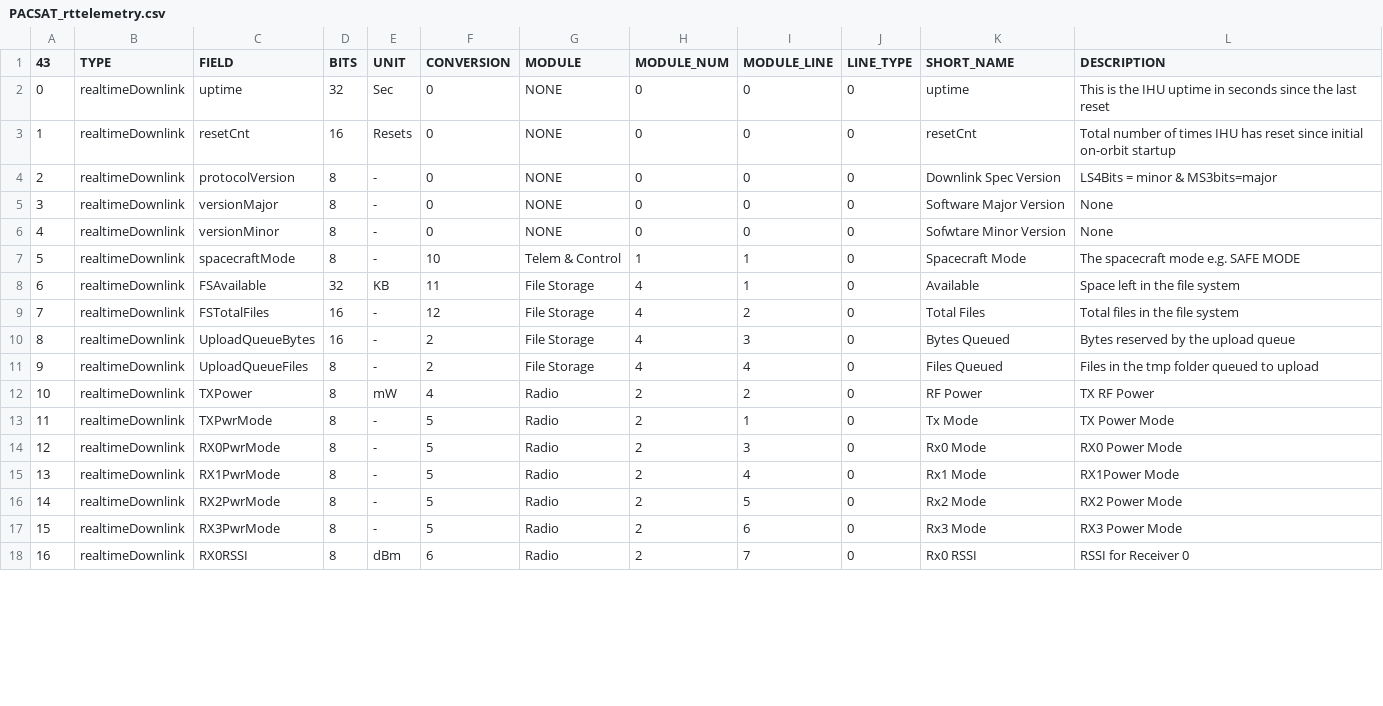
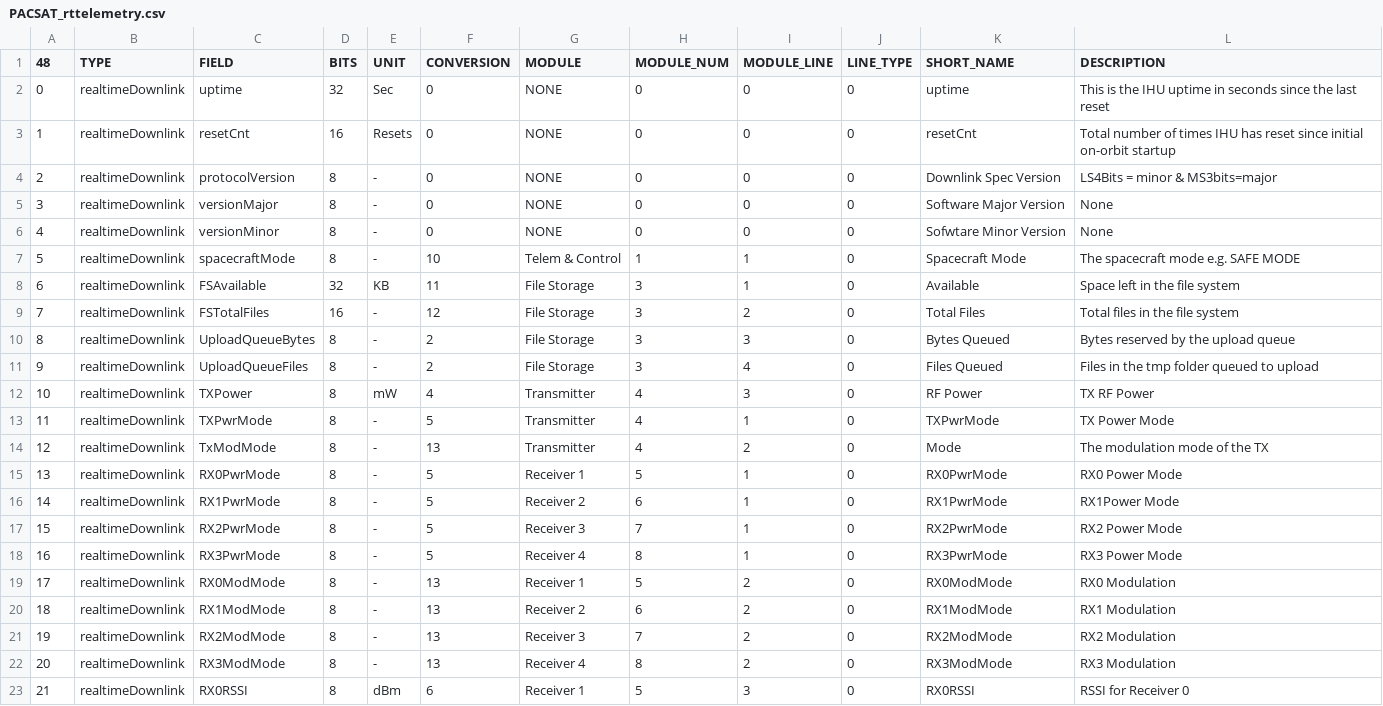
Before and after one commit to ac2cz/Falcon, a CSV file: spacecraft/PACSAT_rttelemetry.csv, drawn as a sheet; only a part is shown; addresses are those after the commit; the diff covers the shown part only; the diff names each change by its address in the sheet, - before the commit and + after, or states it on an @@ line.

```diff
--- a/spacecraft/PACSAT_rttelemetry.csv
+++ b/spacecraft/PACSAT_rttelemetry.csv
@@ column A (48) renumbered from row 1 down @@
-H8:H11 (MODULE_NUM): 4
+H8:H11 (MODULE_NUM): 3
-D10 (BITS): 16
+D10 (BITS): 8
-G12:G13 (MODULE): Radio
+G12:G13 (MODULE): Transmitter
-H12:H13 (MODULE_NUM): 2
+H12:H13 (MODULE_NUM): 4
-I12 (MODULE_LINE): 2
+I12 (MODULE_LINE): 3
-K13 (SHORT_NAME): Tx Mode
+K13 (SHORT_NAME): TXPwrMode
+row 14: 12 | realtimeDownlink | TxModMode | 8 | - | 13 | Transmitter | 4 | 2 | 0 | Mode | The modulation mode of the TX
-G15 (MODULE): Radio
+G15 (MODULE): Receiver 1
-H15 (MODULE_NUM): 2
+H15 (MODULE_NUM): 5
-I15 (MODULE_LINE): 3
+I15 (MODULE_LINE): 1
-K15 (SHORT_NAME): Rx0 Mode
+K15 (SHORT_NAME): RX0PwrMode
-G16 (MODULE): Radio
+G16 (MODULE): Receiver 2
-H16 (MODULE_NUM): 2
+H16 (MODULE_NUM): 6
-I16 (MODULE_LINE): 4
+I16 (MODULE_LINE): 1
-K16 (SHORT_NAME): Rx1 Mode
+K16 (SHORT_NAME): RX1PwrMode
-G17 (MODULE): Radio
+G17 (MODULE): Receiver 3
-H17 (MODULE_NUM): 2
+H17 (MODULE_NUM): 7
-I17 (MODULE_LINE): 5
+I17 (MODULE_LINE): 1
-K17 (SHORT_NAME): Rx2 Mode
+K17 (SHORT_NAME): RX2PwrMode
-G18 (MODULE): Radio
+G18 (MODULE): Receiver 4
-H18 (MODULE_NUM): 2
+H18 (MODULE_NUM): 8
-I18 (MODULE_LINE): 6
+I18 (MODULE_LINE): 1
-K18 (SHORT_NAME): Rx3 Mode
+K18 (SHORT_NAME): RX3PwrMode
+row 19: 17 | realtimeDownlink | RX0ModMode | 8 | - | 13 | Receiver 1 | 5 | 2 | 0 | RX0ModMode | RX0 Modulation
+row 20: 18 | realtimeDownlink | RX1ModMode | 8 | - | 13 | Receiver 2 | 6 | 2 | 0 | RX1ModMode | RX1 Modulation
+row 21: 19 | realtimeDownlink | RX2ModMode | 8 | - | 13 | Receiver 3 | 7 | 2 | 0 | RX2ModMode | RX2 Modulation
+row 22: 20 | realtimeDownlink | RX3ModMode | 8 | - | 13 | Receiver 4 | 8 | 2 | 0 | RX3ModMode | RX3 Modulation
-G23 (MODULE): Radio
+G23 (MODULE): Receiver 1
-H23 (MODULE_NUM): 2
+H23 (MODULE_NUM): 5
-I23 (MODULE_LINE): 7
+I23 (MODULE_LINE): 3
-K23 (SHORT_NAME): Rx0 RSSI
+K23 (SHORT_NAME): RX0RSSI
```
Also changed, not shown: 54 edited cells elsewhere in this file, spacecraft/PACSAT_errtelemetry.csv, spacecraft/PACSAT_errwodtelemetry.csv, 2 other files.
